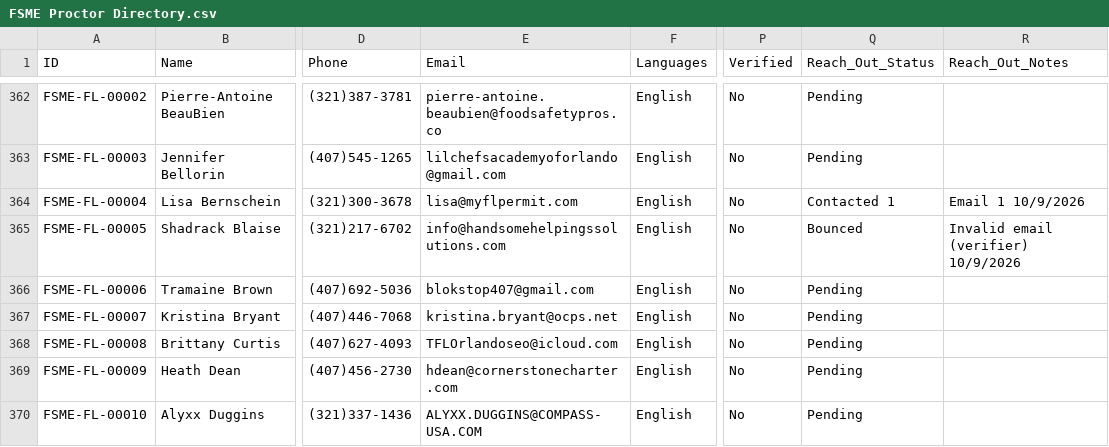
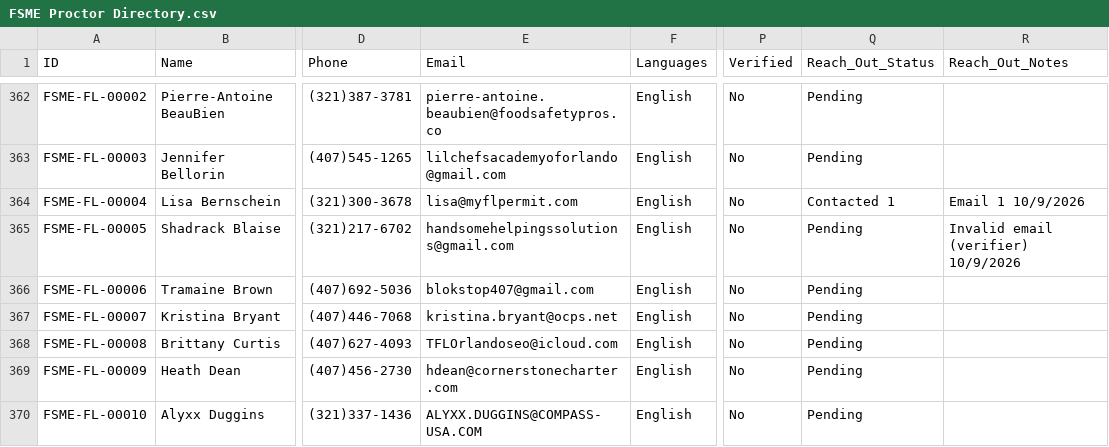
Before and after one commit to novernmanagement-coder/FSME-Tools, a CSV file: FoodSafetyMadeEasy/FSME Proctor Directory.csv, drawn as a sheet; only a part is shown, gaps mark what is left out; the diff names each change by its address in the sheet, - before the commit and + after, or states it on an @@ line.

Commit message:
CMS: edited Shadrack Blaise (FSME-FL-00005)

```diff
--- a/FoodSafetyMadeEasy/FSME Proctor Directory.csv
+++ b/FoodSafetyMadeEasy/FSME Proctor Directory.csv
-E365 (Email): info@handsomehelpingssolutions.com
+E365 (Email): handsomehelpingssolutions@gmail.com
-Q365 (Reach_Out_Status): Bounced
+Q365 (Reach_Out_Status): Pending
```
